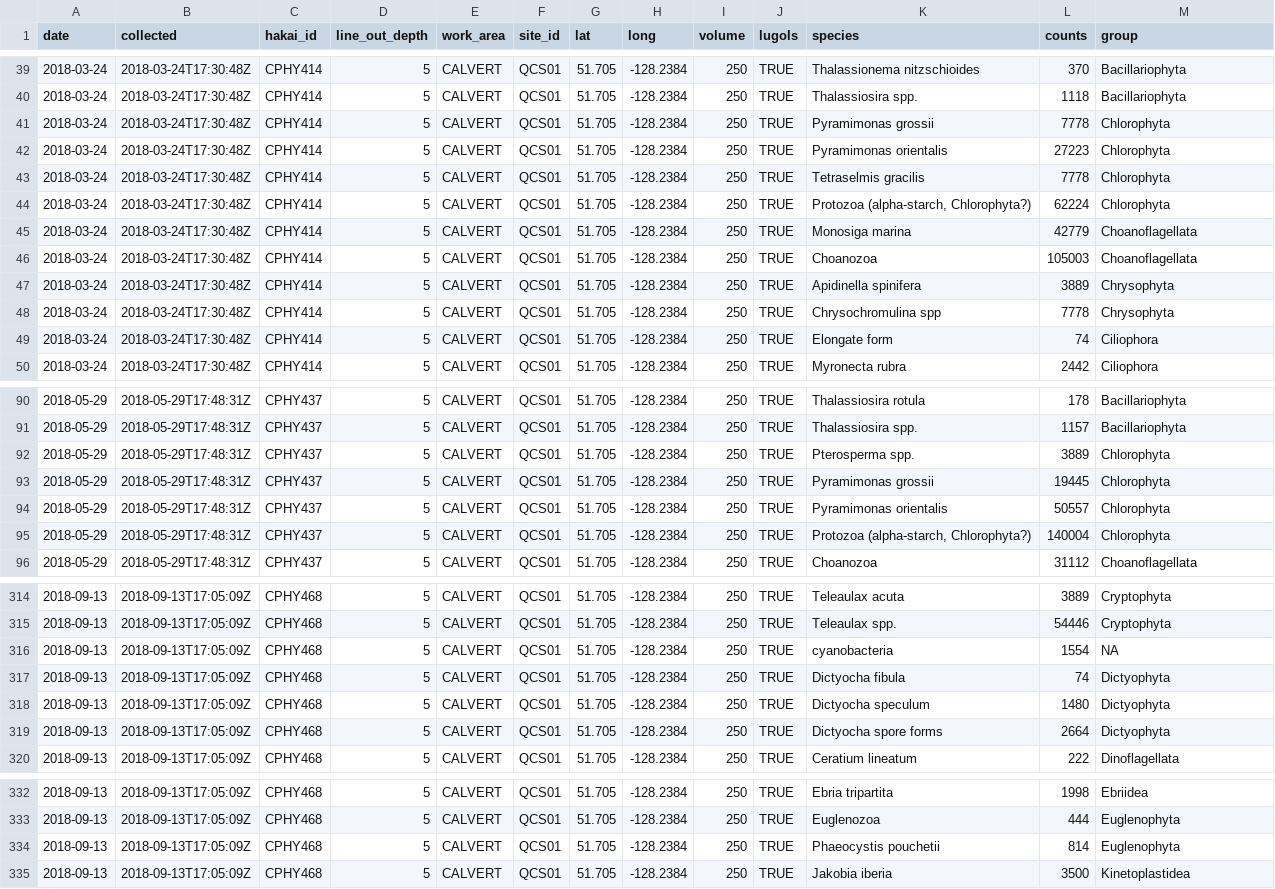
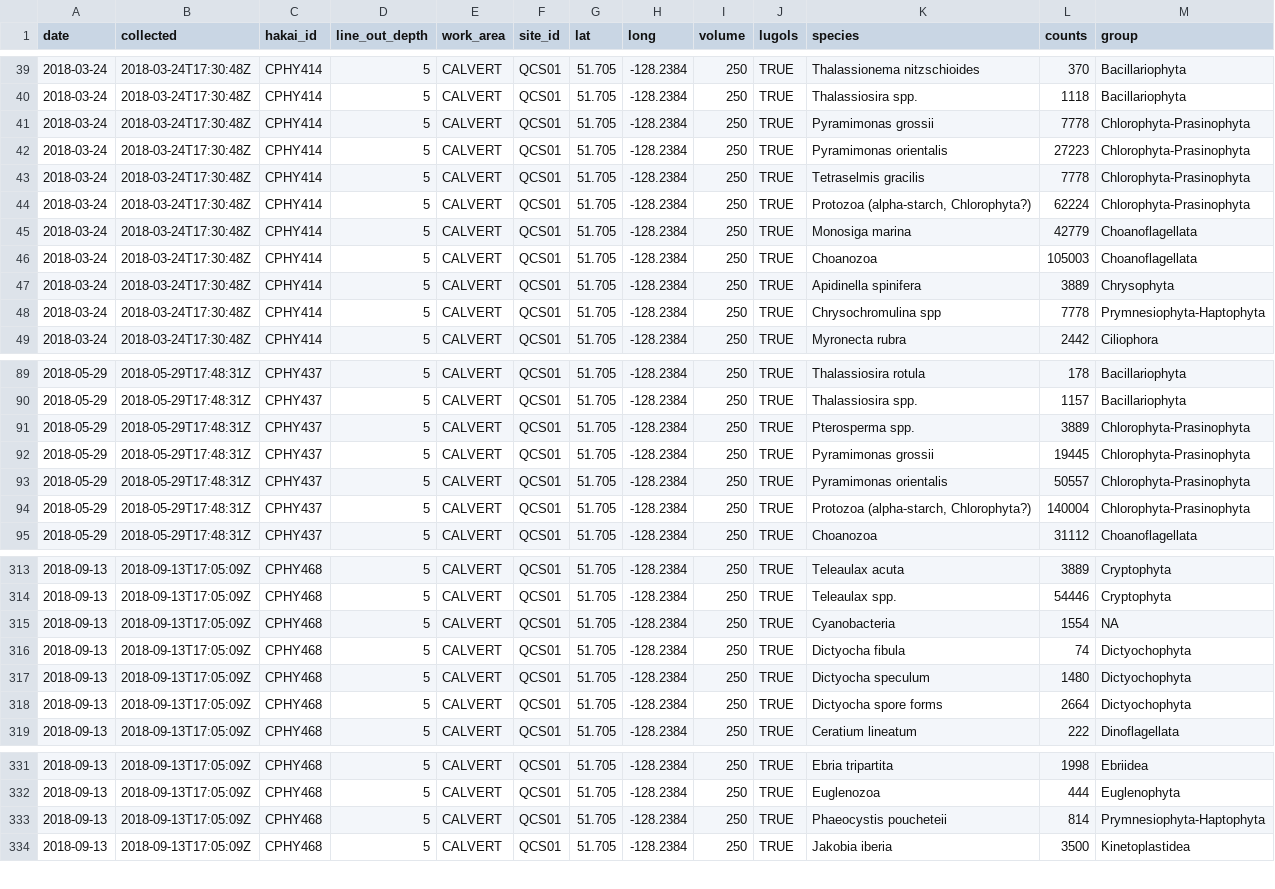
Before and after one commit to jdelbel/microscopy_OBIS, a CSV file: cleaned_csv/qcs01_3.csv, drawn as a sheet; only a part is shown, gaps mark what is left out; the diff covers the shown part only.

Commit message:
Fixed errors in QCS01 sheets and bound them together.

```diff
--- a/cleaned_csv/qcs01_3.csv
+++ b/cleaned_csv/qcs01_3.csv
@@ -40,6 +40,6 @@ date,collected,hakai_id,line_out_depth,work_area,site_id,lat,long,volume,lugols,
 2018-03-24,2018-03-24T17:30:48Z,CPHY414,5,CALVERT,QCS01,51.705,-128.2384,250,TRUE,Thalassiosira spp.,1118,Bacillariophyta
-2018-03-24,2018-03-24T17:30:48Z,CPHY414,5,CALVERT,QCS01,51.705,-128.2384,250,TRUE,Pyramimonas grossii,7778,Chlorophyta
-2018-03-24,2018-03-24T17:30:48Z,CPHY414,5,CALVERT,QCS01,51.705,-128.2384,250,TRUE,Pyramimonas orientalis,27223,Chlorophyta
-2018-03-24,2018-03-24T17:30:48Z,CPHY414,5,CALVERT,QCS01,51.705,-128.2384,250,TRUE,Tetraselmis gracilis,7778,Chlorophyta
-2018-03-24,2018-03-24T17:30:48Z,CPHY414,5,CALVERT,QCS01,51.705,-128.2384,250,TRUE,"Protozoa (alpha-starch, Chlorophyta?)",62224,Chlorophyta
+2018-03-24,2018-03-24T17:30:48Z,CPHY414,5,CALVERT,QCS01,51.705,-128.2384,250,TRUE,Pyramimonas grossii,7778,Chlorophyta-Prasinophyta
+2018-03-24,2018-03-24T17:30:48Z,CPHY414,5,CALVERT,QCS01,51.705,-128.2384,250,TRUE,Pyramimonas orientalis,27223,Chlorophyta-Prasinophyta
+2018-03-24,2018-03-24T17:30:48Z,CPHY414,5,CALVERT,QCS01,51.705,-128.2384,250,TRUE,Tetraselmis gracilis,7778,Chlorophyta-Prasinophyta
+2018-03-24,2018-03-24T17:30:48Z,CPHY414,5,CALVERT,QCS01,51.705,-128.2384,250,TRUE,"Protozoa (alpha-starch, Chlorophyta?)",62224,Chlorophyta-Prasinophyta
 2018-03-24,2018-03-24T17:30:48Z,CPHY414,5,CALVERT,QCS01,51.705,-128.2384,250,TRUE,Monosiga marina,42779,Choanoflagellata
@@ -47,4 +47,3 @@ date,collected,hakai_id,line_out_depth,work_area,site_id,lat,long,volume,lugols,
 2018-03-24,2018-03-24T17:30:48Z,CPHY414,5,CALVERT,QCS01,51.705,-128.2384,250,TRUE,Apidinella spinifera,3889,Chrysophyta
-2018-03-24,2018-03-24T17:30:48Z,CPHY414,5,CALVERT,QCS01,51.705,-128.2384,250,TRUE,Chrysochromulina spp,7778,Chrysophyta
-2018-03-24,2018-03-24T17:30:48Z,CPHY414,5,CALVERT,QCS01,51.705,-128.2384,250,TRUE,Elongate form,74,Ciliophora
+2018-03-24,2018-03-24T17:30:48Z,CPHY414,5,CALVERT,QCS01,51.705,-128.2384,250,TRUE,Chrysochromulina spp,7778,Prymnesiophyta-Haptophyta
 2018-03-24,2018-03-24T17:30:48Z,CPHY414,5,CALVERT,QCS01,51.705,-128.2384,250,TRUE,Myronecta rubra,2442,Ciliophora
@@ -91,6 +90,6 @@ date,collected,hakai_id,line_out_depth,work_area,site_id,lat,long,volume,lugols,
 2018-05-29,2018-05-29T17:48:31Z,CPHY437,5,CALVERT,QCS01,51.705,-128.2384,250,TRUE,Thalassiosira spp.,1157,Bacillariophyta
-2018-05-29,2018-05-29T17:48:31Z,CPHY437,5,CALVERT,QCS01,51.705,-128.2384,250,TRUE,Pterosperma spp.,3889,Chlorophyta
-2018-05-29,2018-05-29T17:48:31Z,CPHY437,5,CALVERT,QCS01,51.705,-128.2384,250,TRUE,Pyramimonas grossii,19445,Chlorophyta
-2018-05-29,2018-05-29T17:48:31Z,CPHY437,5,CALVERT,QCS01,51.705,-128.2384,250,TRUE,Pyramimonas orientalis,50557,Chlorophyta
-2018-05-29,2018-05-29T17:48:31Z,CPHY437,5,CALVERT,QCS01,51.705,-128.2384,250,TRUE,"Protozoa (alpha-starch, Chlorophyta?)",140004,Chlorophyta
+2018-05-29,2018-05-29T17:48:31Z,CPHY437,5,CALVERT,QCS01,51.705,-128.2384,250,TRUE,Pterosperma spp.,3889,Chlorophyta-Prasinophyta
+2018-05-29,2018-05-29T17:48:31Z,CPHY437,5,CALVERT,QCS01,51.705,-128.2384,250,TRUE,Pyramimonas grossii,19445,Chlorophyta-Prasinophyta
+2018-05-29,2018-05-29T17:48:31Z,CPHY437,5,CALVERT,QCS01,51.705,-128.2384,250,TRUE,Pyramimonas orientalis,50557,Chlorophyta-Prasinophyta
+2018-05-29,2018-05-29T17:48:31Z,CPHY437,5,CALVERT,QCS01,51.705,-128.2384,250,TRUE,"Protozoa (alpha-starch, Chlorophyta?)",140004,Chlorophyta-Prasinophyta
 2018-05-29,2018-05-29T17:48:31Z,CPHY437,5,CALVERT,QCS01,51.705,-128.2384,250,TRUE,Choanozoa,31112,Choanoflagellata
@@ -315,6 +314,6 @@ date,collected,hakai_id,line_out_depth,work_area,site_id,lat,long,volume,lugols,
 2018-09-13,2018-09-13T17:05:09Z,CPHY468,5,CALVERT,QCS01,51.705,-128.2384,250,TRUE,Teleaulax spp.,54446,Cryptophyta
-2018-09-13,2018-09-13T17:05:09Z,CPHY468,5,CALVERT,QCS01,51.705,-128.2384,250,TRUE,cyanobacteria,1554,NA
-2018-09-13,2018-09-13T17:05:09Z,CPHY468,5,CALVERT,QCS01,51.705,-128.2384,250,TRUE,Dictyocha fibula,74,Dictyophyta
-2018-09-13,2018-09-13T17:05:09Z,CPHY468,5,CALVERT,QCS01,51.705,-128.2384,250,TRUE,Dictyocha speculum,1480,Dictyophyta
-2018-09-13,2018-09-13T17:05:09Z,CPHY468,5,CALVERT,QCS01,51.705,-128.2384,250,TRUE,Dictyocha spore forms,2664,Dictyophyta
+2018-09-13,2018-09-13T17:05:09Z,CPHY468,5,CALVERT,QCS01,51.705,-128.2384,250,TRUE,Cyanobacteria,1554,NA
+2018-09-13,2018-09-13T17:05:09Z,CPHY468,5,CALVERT,QCS01,51.705,-128.2384,250,TRUE,Dictyocha fibula,74,Dictyochophyta
+2018-09-13,2018-09-13T17:05:09Z,CPHY468,5,CALVERT,QCS01,51.705,-128.2384,250,TRUE,Dictyocha speculum,1480,Dictyochophyta
+2018-09-13,2018-09-13T17:05:09Z,CPHY468,5,CALVERT,QCS01,51.705,-128.2384,250,TRUE,Dictyocha spore forms,2664,Dictyochophyta
 2018-09-13,2018-09-13T17:05:09Z,CPHY468,5,CALVERT,QCS01,51.705,-128.2384,250,TRUE,Ceratium lineatum,222,Dinoflagellata
@@ -333,3 +332,3 @@ date,collected,hakai_id,line_out_depth,work_area,site_id,lat,long,volume,lugols,
 2018-09-13,2018-09-13T17:05:09Z,CPHY468,5,CALVERT,QCS01,51.705,-128.2384,250,TRUE,Euglenozoa,444,Euglenophyta
-2018-09-13,2018-09-13T17:05:09Z,CPHY468,5,CALVERT,QCS01,51.705,-128.2384,250,TRUE,Phaeocystis pouchetii,814,Euglenophyta
+2018-09-13,2018-09-13T17:05:09Z,CPHY468,5,CALVERT,QCS01,51.705,-128.2384,250,TRUE,Phaeocystis poucheteii,814,Prymnesiophyta-Haptophyta
 2018-09-13,2018-09-13T17:05:09Z,CPHY468,5,CALVERT,QCS01,51.705,-128.2384,250,TRUE,Jakobia iberia,3500,Kinetoplastidea
```
Also changed, not shown: 25 edited cells elsewhere in this file, 7 other files.
